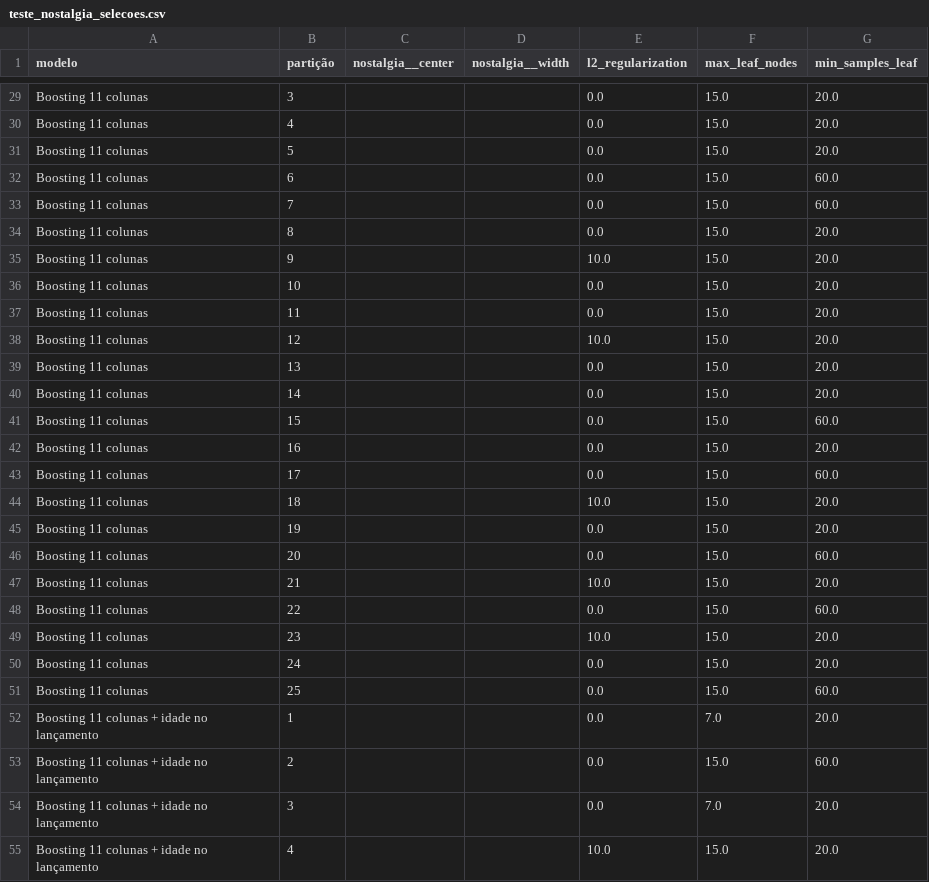
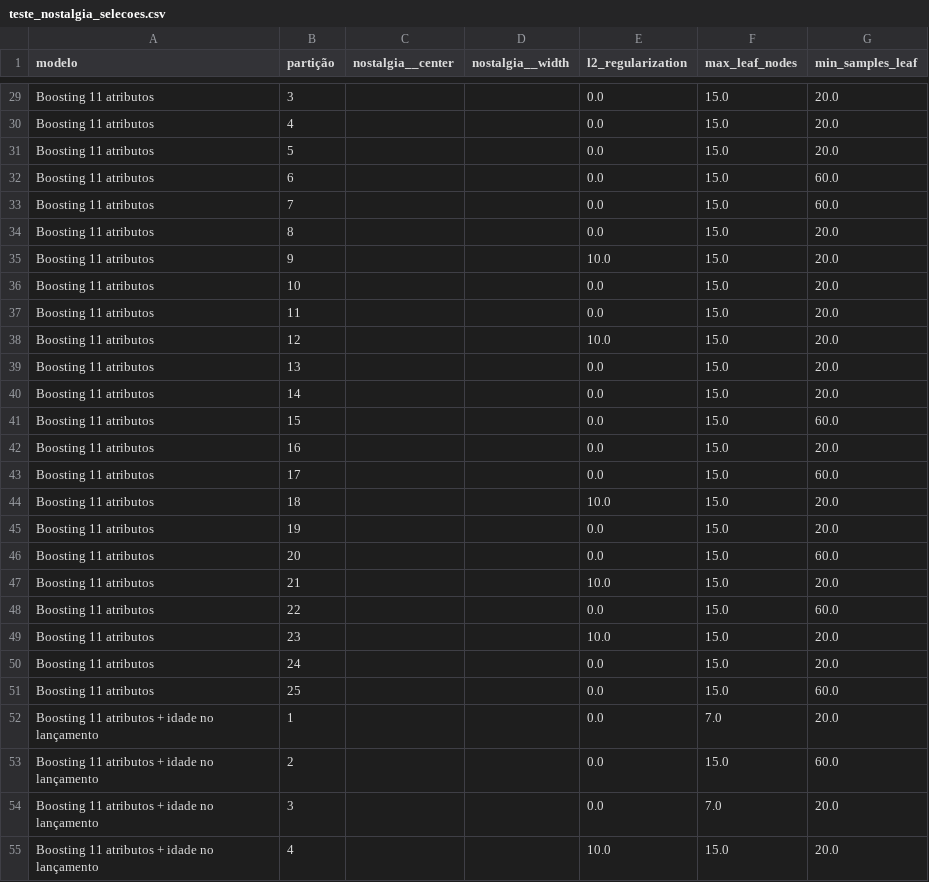
Before and after one commit to Robootic/movie-rating-prediction, a CSV file: results/rodada_atual/teste_nostalgia_selecoes.csv, drawn as a sheet; only a part is shown, gaps mark what is left out; the diff covers the shown part only; the diff names each change by its address in the sheet, - before the commit and + after, or states it on an @@ line.

```diff
--- a/results/rodada_atual/teste_nostalgia_selecoes.csv
+++ b/results/rodada_atual/teste_nostalgia_selecoes.csv
-A29:A51 (modelo): Boosting 11 colunas
+A29:A51 (modelo): Boosting 11 atributos
-A52:A55 (modelo): Boosting 11 colunas + idade no lançamento
+A52:A55 (modelo): Boosting 11 atributos + idade no lançamento
```
Also changed, not shown: 48 edited cells elsewhere in this file, results/rodada_atual/comparacao_final_procedimentos.csv, results/rodada_atual/sensibilidade_ridge.csv, 53 other files.
